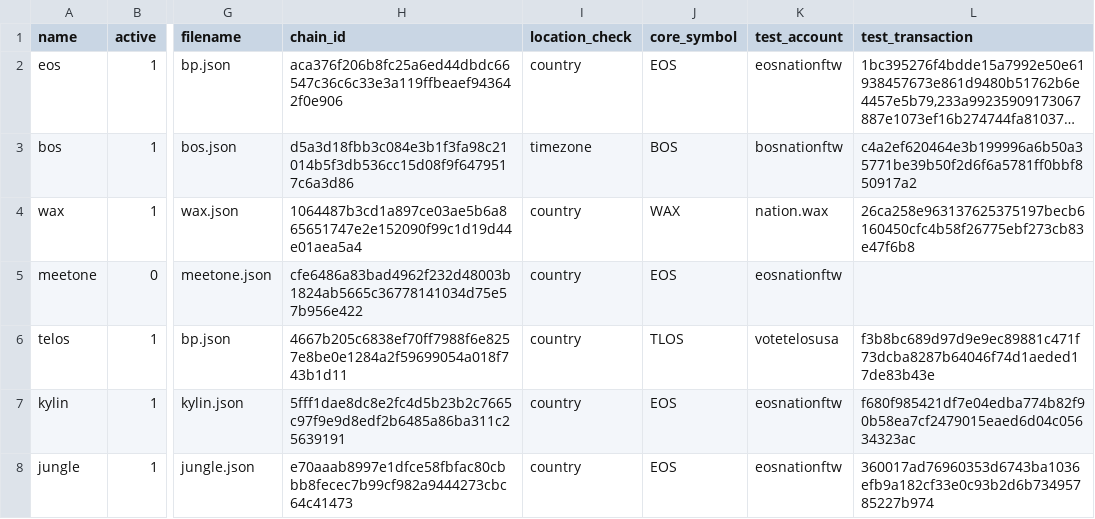
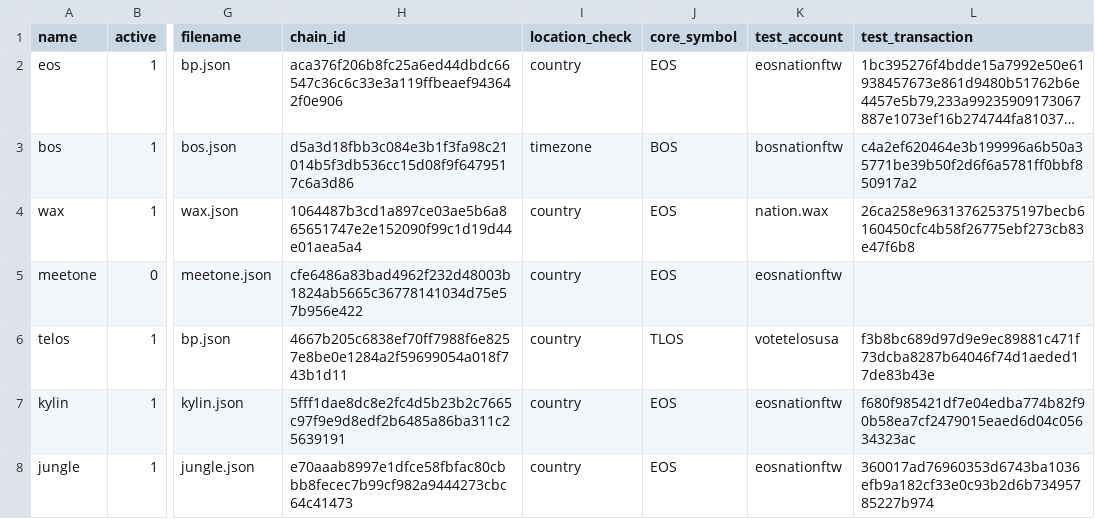
Before and after one commit to EOS-Nation/bpvalidate, a CSV file: config/chains.csv, drawn as a sheet; only a part is shown, gaps mark what is left out; long unchanged cells end in …; the diff names each change by its address in the sheet, - before the commit and + after, or states it on an @@ line.

Commit message:
set core symbol to EOS for WAX

```diff
--- a/config/chains.csv
+++ b/config/chains.csv
-J4 (core_symbol): WAX
+J4 (core_symbol): EOS
```
